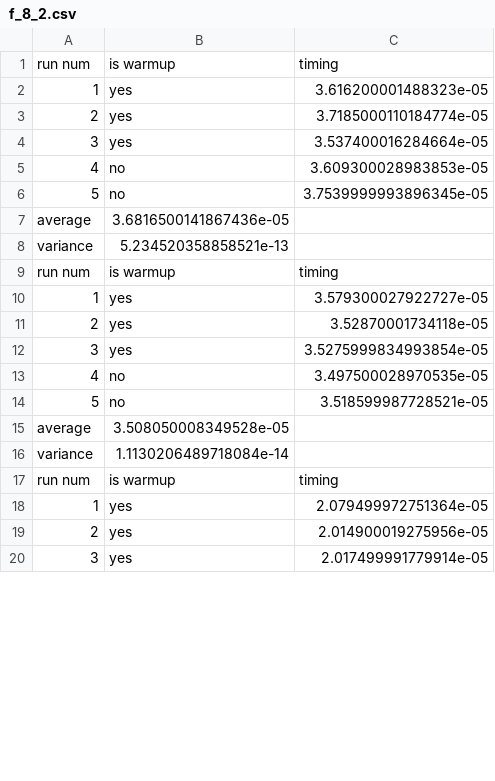
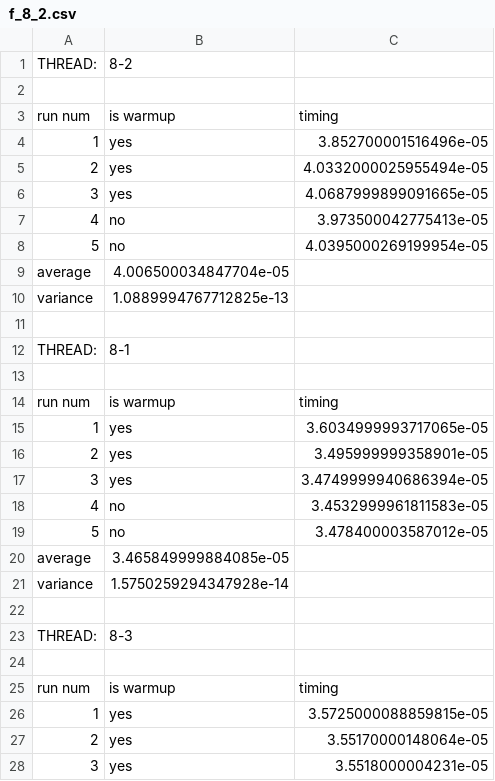
Before and after one commit to piazzesiNiccolo/Advanced-Programming, a CSV file: f_8_2.csv, drawn as a sheet; only a part is shown; the diff covers the shown part only.

```diff
--- a/f_8_2.csv
+++ b/f_8_2.csv
@@ -1,20 +1,28 @@
+THREAD:,8-2,
+,,
 run num,is warmup,timing
-1,yes,3.616200001488323e-05
-2,yes,3.7185000110184774e-05
-3,yes,3.537400016284664e-05
-4,no,3.609300028983853e-05
-5,no,3.7539999993896345e-05
-average,3.6816500141867436e-05,
-variance,5.234520358858521e-13,
+1,yes,3.852700001516496e-05
+2,yes,4.0332000025955494e-05
+3,yes,4.0687999899091665e-05
+4,no,3.973500042775413e-05
+5,no,4.0395000269199954e-05
+average,4.006500034847704e-05,
+variance,1.0889994767712825e-13,
+,,
+THREAD:,8-1,
+,,
 run num,is warmup,timing
-1,yes,3.579300027922727e-05
-2,yes,3.52870001734118e-05
-3,yes,3.5275999834993854e-05
-4,no,3.497500028970535e-05
-5,no,3.518599987728521e-05
-average,3.508050008349528e-05,
-variance,1.1130206489718084e-14,
+1,yes,3.6034999993717065e-05
+2,yes,3.495999999358901e-05
+3,yes,3.4749999940686394e-05
+4,no,3.4532999961811583e-05
+5,no,3.478400003587012e-05
+average,3.465849999884085e-05,
+variance,1.5750259294347928e-14,
+,,
+THREAD:,8-3,
+,,
 run num,is warmup,timing
-1,yes,2.079499972751364e-05
-2,yes,2.014900019275956e-05
-3,yes,2.017499991779914e-05
+1,yes,3.5725000088859815e-05
+2,yes,3.55170000148064e-05
+3,yes,3.5518000004231e-05
```
Also changed, not shown: 15 added rows and 39 edited cells elsewhere in this file, f_1_16.csv, f_2_8.csv, 2 other files.
